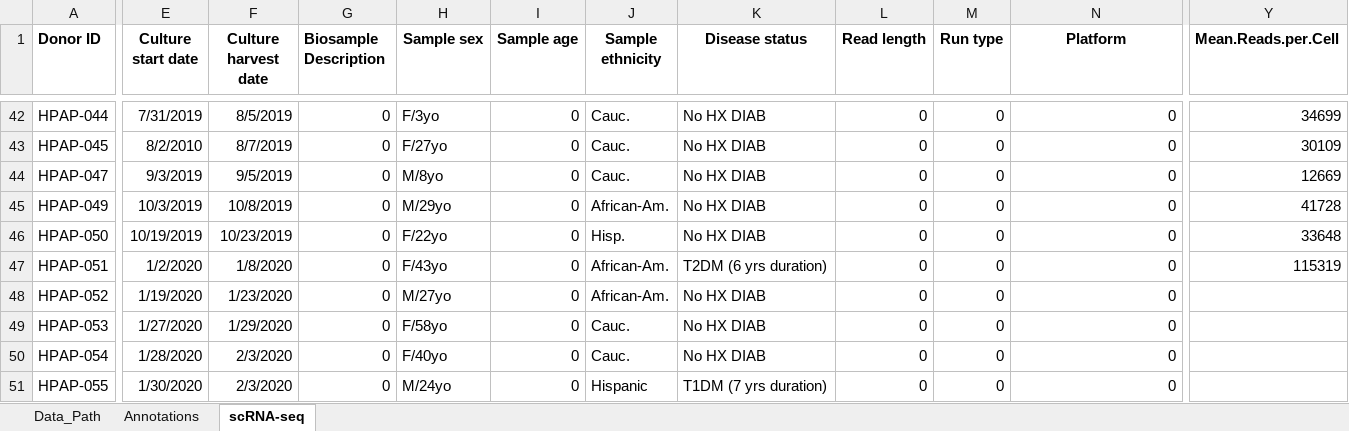
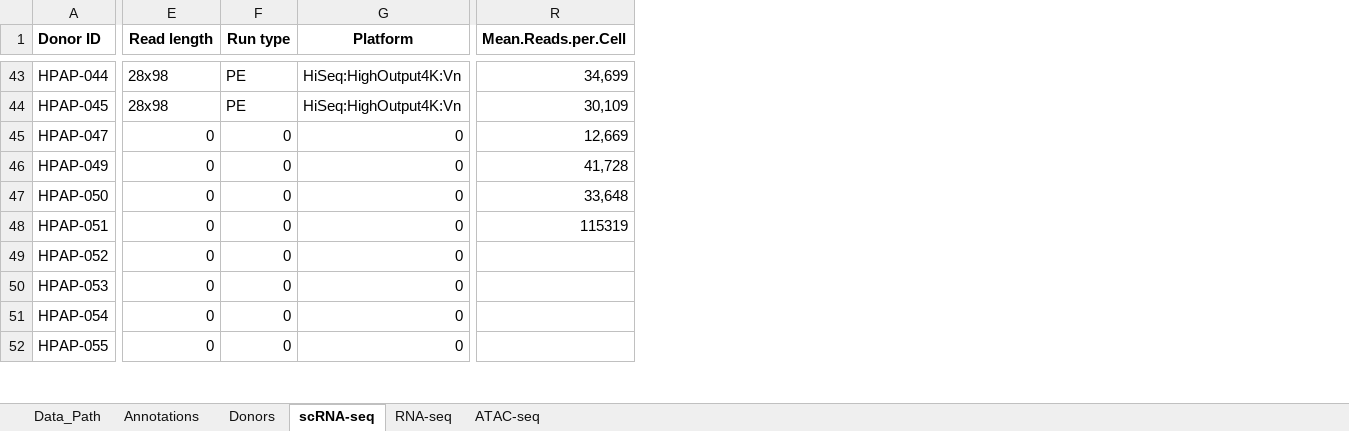
Before and after one commit to faryabiLab/hpap-public, an Excel workbook: public/public/assets/metadata/PancDB_metadata_v0.01.xlsx, sheet scRNA-seq, drawn as a sheet; only a part is shown, gaps mark what is left out; values as stored, in another font and other column widths than the file's, no borders; conditional formats not drawn; removed rows and columns are numbered as before the commit, all else as after; the diff covers the shown part only; the diff names each change by its address in the sheet, - before the commit and + after, or states it on an @@ line.

```diff
--- a/public/public/assets/metadata/PancDB_metadata_v0.01.xlsx (sheet scRNA-seq)
+++ b/public/public/assets/metadata/PancDB_metadata_v0.01.xlsx (sheet scRNA-seq)
+sheet tab: Donors
+sheet tab: RNA-seq
+sheet tab: ATAC-seq
-column E (Culture start date), rows 42-51: 7/31/2019 | 8/2/2010 | 9/3/2019 | 10/3/2019 | 10/19/2019 | 1/2/2020 | 1/19/2020 | 1/27/2020 | 1/28/2020 | 1/30/2020
-column F (Culture harvest date), rows 42-51: 8/5/2019 | 8/7/2019 | 9/5/2019 | 10/8/2019 | 10/23/2019 | 1/8/2020 | 1/23/2020 | 1/29/2020 | 2/3/2020 | 2/3/2020
-column G (Biosample Description), rows 42-51: all 0
-column H (Sample sex), rows 42-51: F/3yo | F/27yo | M/8yo | M/29yo | F/22yo | F/43yo | M/27yo | F/58yo | F/40yo | M/24yo
-column I (Sample age), rows 42-51: all 0
-column J (Sample ethnicity), rows 42-51: Cauc. | Cauc. | Cauc. | African-Am. | Hisp. | African-Am. | African-Am. | Cauc. | Cauc. | Hispanic
-column K (Disease status), rows 42-51: No HX DIAB | No HX DIAB | No HX DIAB | No HX DIAB | No HX DIAB | T2DM (6 yrs duration) | No HX DIAB | No HX DIAB | No HX DIAB | T1DM (7 yrs duration)
-E43:E44 (Read length): 0
+E43:E44 (Read length): 28x98
-F43:F44 (Run type): 0
+F43:F44 (Run type): PE
-G43:G44 (Platform): 0
+G43:G44 (Platform): HiSeq:HighOutput4K:Vn
-R43 (Mean.Reads.per.Cell): 34699
+R43 (Mean.Reads.per.Cell): 34,699
-R44 (Mean.Reads.per.Cell): 30109
+R44 (Mean.Reads.per.Cell): 30,109
-R45 (Mean.Reads.per.Cell): 12669
+R45 (Mean.Reads.per.Cell): 12,669
-R46 (Mean.Reads.per.Cell): 41728
+R46 (Mean.Reads.per.Cell): 41,728
-R47 (Mean.Reads.per.Cell): 33648
+R47 (Mean.Reads.per.Cell): 33,648
```
Also changed, not shown: 1 added row and 325 edited cells elsewhere in this sheet, sheet Annotations.
